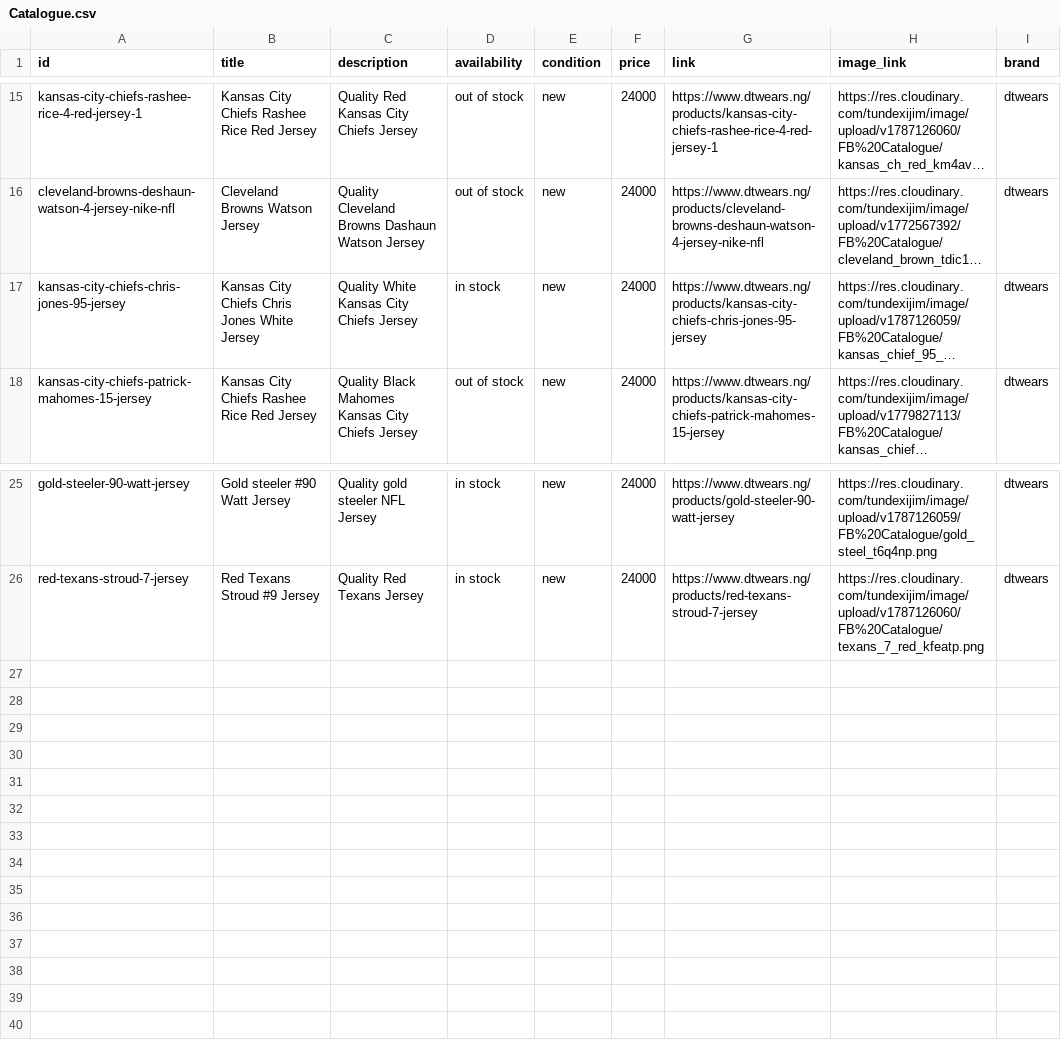
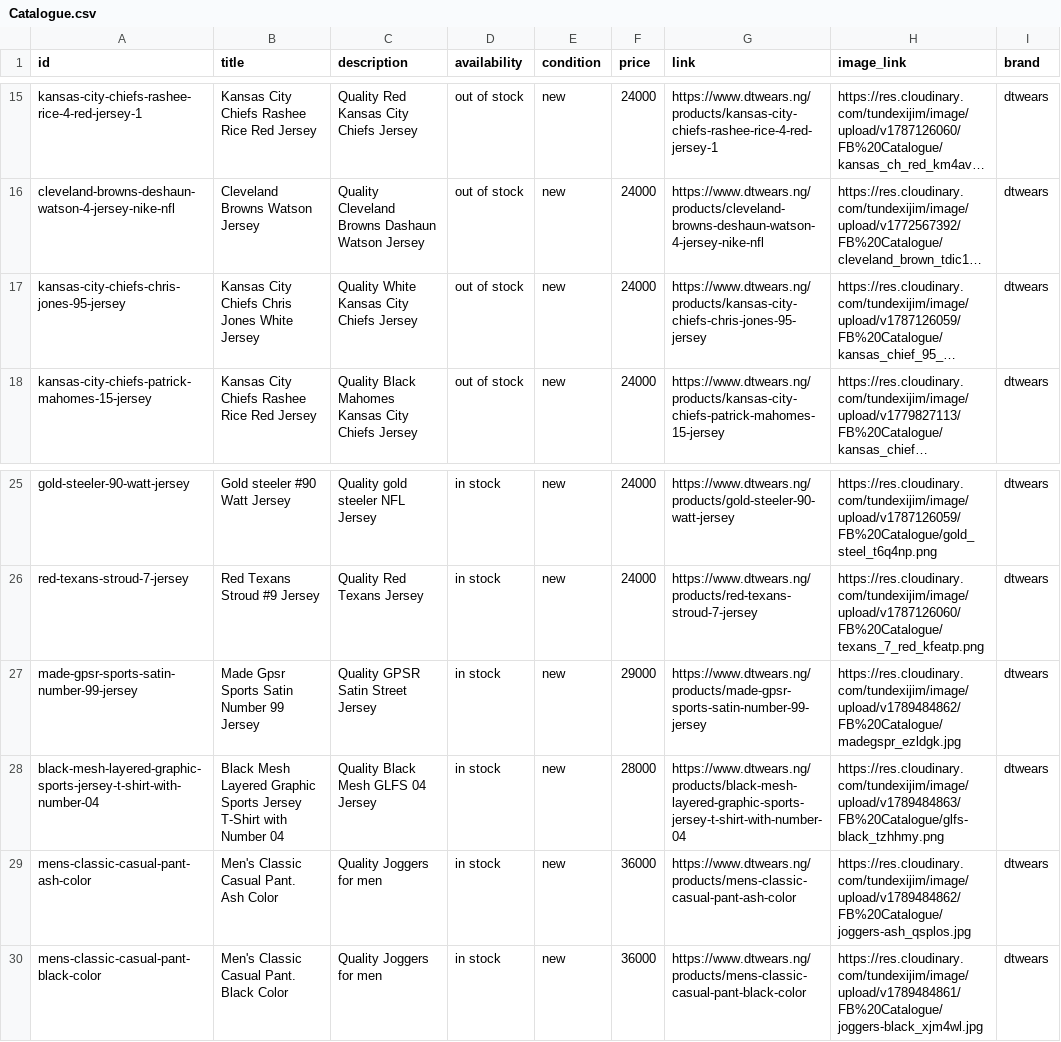
Before and after one commit to tundexijim/sneakers-store, a CSV file: public/Catalogue.csv, drawn as a sheet; only a part is shown, gaps mark what is left out; long unchanged cells end in …; the diff names each change by its address in the sheet, - before the commit and + after, or states it on an @@ line.

```diff
--- a/public/Catalogue.csv
+++ b/public/Catalogue.csv
-D17 (availability): in stock
+D17 (availability): out of stock
+row 27: made-gpsr-sports-satin-number-99-jersey | Made Gpsr Sports Satin Number 99 Jersey | Quality GPSR Satin Street Jersey | in stock | new | 29000 | https://www.dtwears.ng/products/made-gpsr-sports-satin-number-99-jersey | https://res.cloudinary.com/tundexijim/image/upload/v1789484862/FB%20Catalogue/madegspr_ezldgk.jpg | dtwears
+row 28: black-mesh-layered-graphic-sports-jersey-t-shirt-with-number-04 | Black Mesh Layered Graphic Sports Jersey T-Shirt with Number 04 | Quality Black Mesh GLFS 04 Jersey | in stock | new | 28000 | https://www.dtwears.ng/products/black-mesh-layered-graphic-sports-jersey-t-shirt-with-number-04 | https://res.cloudinary.com/tundexijim/image/upload/v1789484863/FB%20Catalogue/glfs-black_tzhhmy.png | dtwears
+row 29: mens-classic-casual-pant-ash-color | Men's Classic Casual Pant. Ash Color | Quality Joggers for men | in stock | new | 36000 | https://www.dtwears.ng/products/mens-classic-casual-pant-ash-color | https://res.cloudinary.com/tundexijim/image/upload/v1789484862/FB%20Catalogue/joggers-ash_qsplos.jpg | dtwears
+row 30: mens-classic-casual-pant-black-color | Men's Classic Casual Pant. Black Color | Quality Joggers for men | in stock | new | 36000 | https://www.dtwears.ng/products/mens-classic-casual-pant-black-color | https://res.cloudinary.com/tundexijim/image/upload/v1789484861/FB%20Catalogue/joggers-black_xjm4wl.jpg | dtwears
```
Also changed, not shown: 6 other files.
